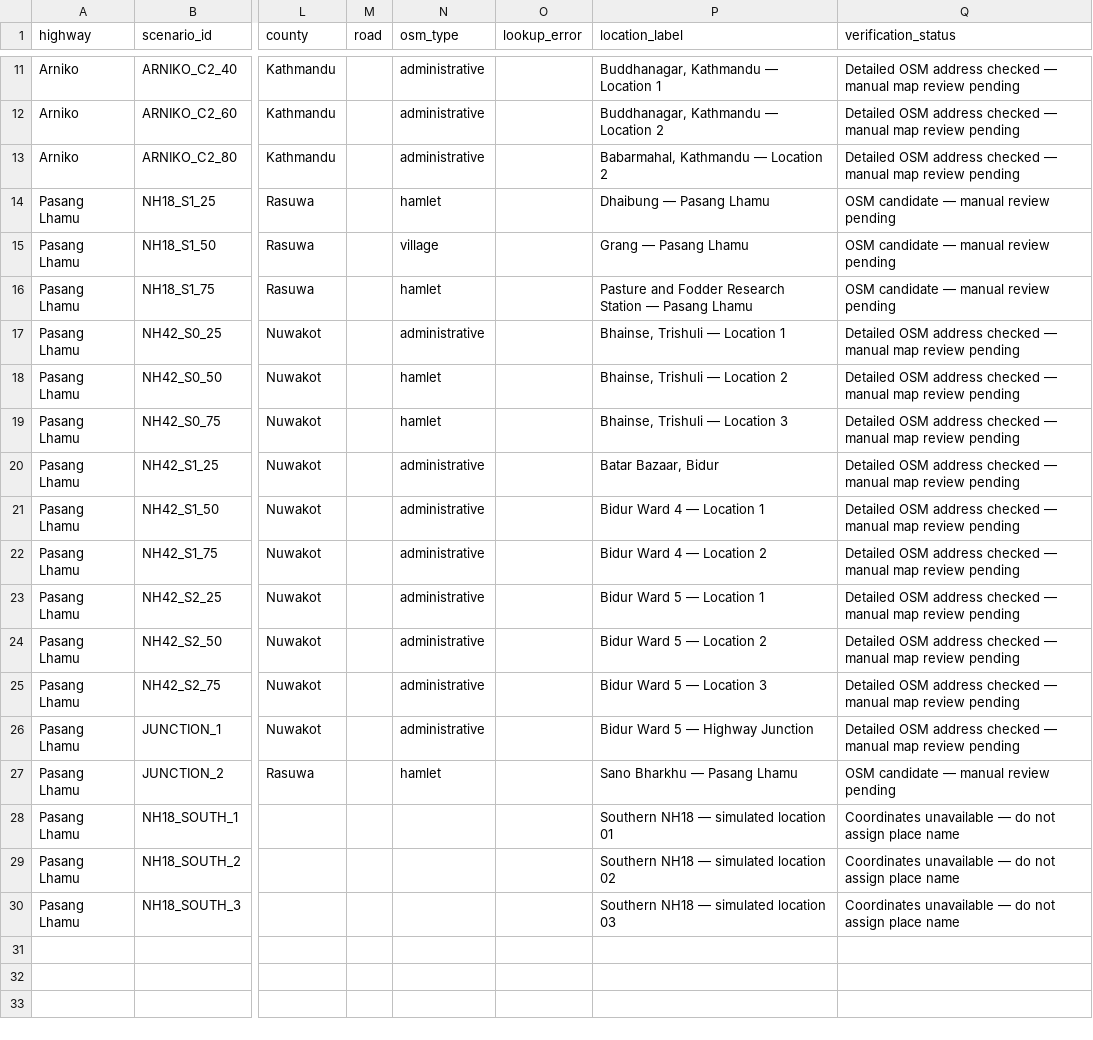
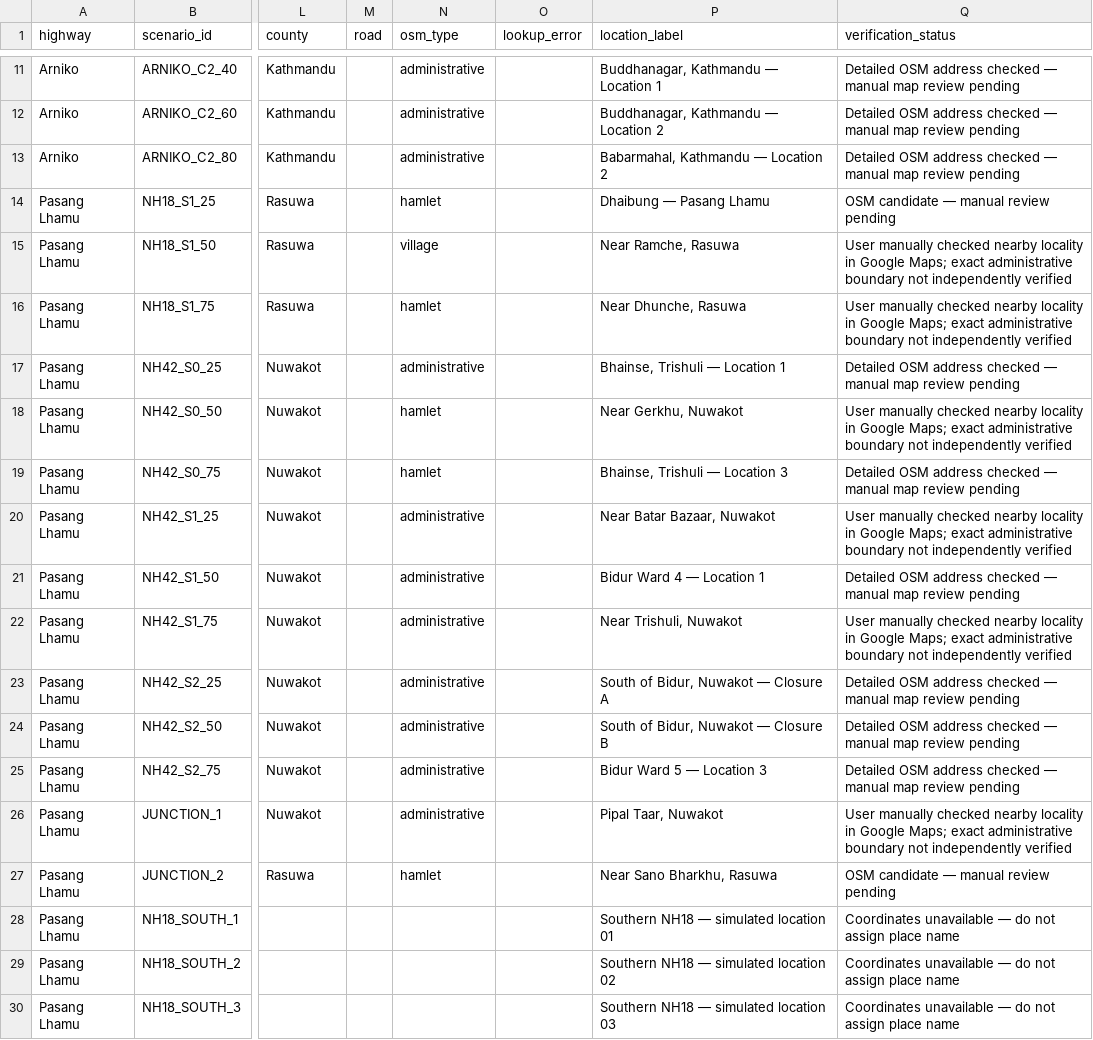
Before and after one commit to mausambh/mausam-landslide-dashboard, a CSV file: Dashboard/scenario_location_catalogue.csv, drawn as a sheet; only a part is shown, gaps mark what is left out; the diff names each change by its address in the sheet, - before the commit and + after, or states it on an @@ line.

Commit message:
Improve public highway scenarios and closure map presentation

```diff
--- a/Dashboard/scenario_location_catalogue.csv
+++ b/Dashboard/scenario_location_catalogue.csv
-P15 (location_label): Grang — Pasang Lhamu
+P15 (location_label): Near Ramche, Rasuwa
-Q15:Q16 (verification_status): OSM candidate — manual review pending
+Q15:Q16 (verification_status): User manually checked nearby locality in Google Maps; exact administrative boundary not independently verified
-P16 (location_label): Pasture and Fodder Research Station — Pasang Lhamu
+P16 (location_label): Near Dhunche, Rasuwa
-P18 (location_label): Bhainse, Trishuli — Location 2
+P18 (location_label): Near Gerkhu, Nuwakot
-Q18 (verification_status): Detailed OSM address checked — manual map review pending
+Q18 (verification_status): User manually checked nearby locality in Google Maps; exact administrative boundary not independently verified
-P20 (location_label): Batar Bazaar, Bidur
+P20 (location_label): Near Batar Bazaar, Nuwakot
-Q20 (verification_status): Detailed OSM address checked — manual map review pending
+Q20 (verification_status): User manually checked nearby locality in Google Maps; exact administrative boundary not independently verified
-P22 (location_label): Bidur Ward 4 — Location 2
+P22 (location_label): Near Trishuli, Nuwakot
-Q22 (verification_status): Detailed OSM address checked — manual map review pending
+Q22 (verification_status): User manually checked nearby locality in Google Maps; exact administrative boundary not independently verified
-P23 (location_label): Bidur Ward 5 — Location 1
+P23 (location_label): South of Bidur, Nuwakot — Closure A
-P24 (location_label): Bidur Ward 5 — Location 2
+P24 (location_label): South of Bidur, Nuwakot — Closure B
-P26 (location_label): Bidur Ward 5 — Highway Junction
+P26 (location_label): Pipal Taar, Nuwakot
-Q26 (verification_status): Detailed OSM address checked — manual map review pending
+Q26 (verification_status): User manually checked nearby locality in Google Maps; exact administrative boundary not independently verified
-P27 (location_label): Sano Bharkhu — Pasang Lhamu
+P27 (location_label): Near Sano Bharkhu, Rasuwa
```
Also changed, not shown: 1 other file.
